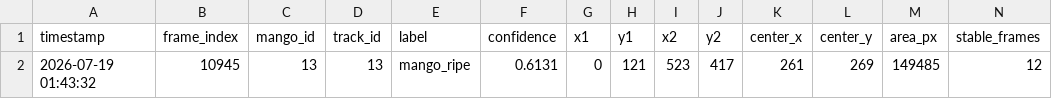
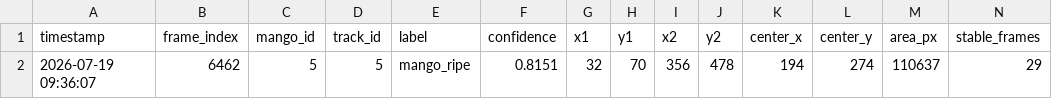
Before and after one commit to R0SEele/ELF2, a CSV file: datas/csv/mango_object_realtime.csv, drawn as a sheet; only a part is shown; removed rows and columns are numbered as before the commit, all else as after; rows hold the shown columns only; the diff names each change by its address in the sheet, - before the commit and + after, or states it on an @@ line.

```diff
--- a/datas/csv/mango_object_realtime.csv
+++ b/datas/csv/mango_object_realtime.csv
-row 2: 2026-07-19 01:43:32 | 10945 | 13 | 13 | mango_ripe | 0.6131 | 0 | 121 | 523 | 417 | 261 | 269 | 149485 | 12
+row 2: 2026-07-19 09:36:07 | 6462 | 5 | 5 | mango_ripe | 0.8151 | 32 | 70 | 356 | 478 | 194 | 274 | 110637 | 29
```
Also changed, not shown: datas/csv/mango_batch_summary.csv, datas/csv/mango_quality_realtime.csv, 46 other files.
